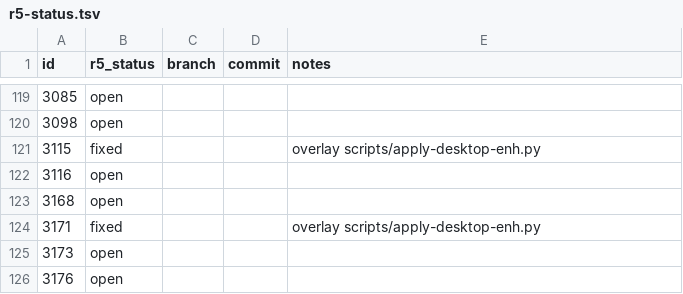
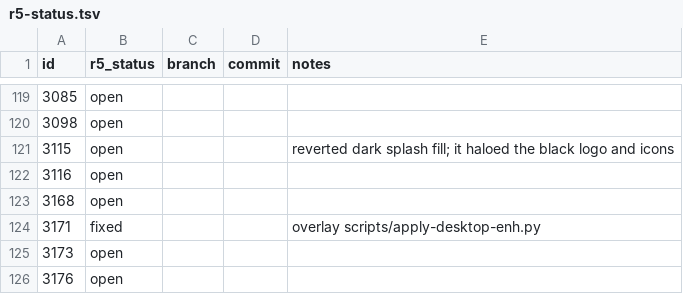
Before and after one commit to nickrusman-bot/r5os, a TSV file: tracker/r5-status.tsv, drawn as a sheet; only a part is shown, gaps mark what is left out.

```diff
--- a/tracker/r5-status.tsv
+++ b/tracker/r5-status.tsv
@@ -120,3 +120,3 @@ id	r5_status	branch	commit	notes
 3098	open			
-3115	fixed			overlay scripts/apply-desktop-enh.py
+3115	open			reverted dark splash fill; it haloed the black logo and icons
 3116	open			
```
Also changed, not shown: 2 other files.
